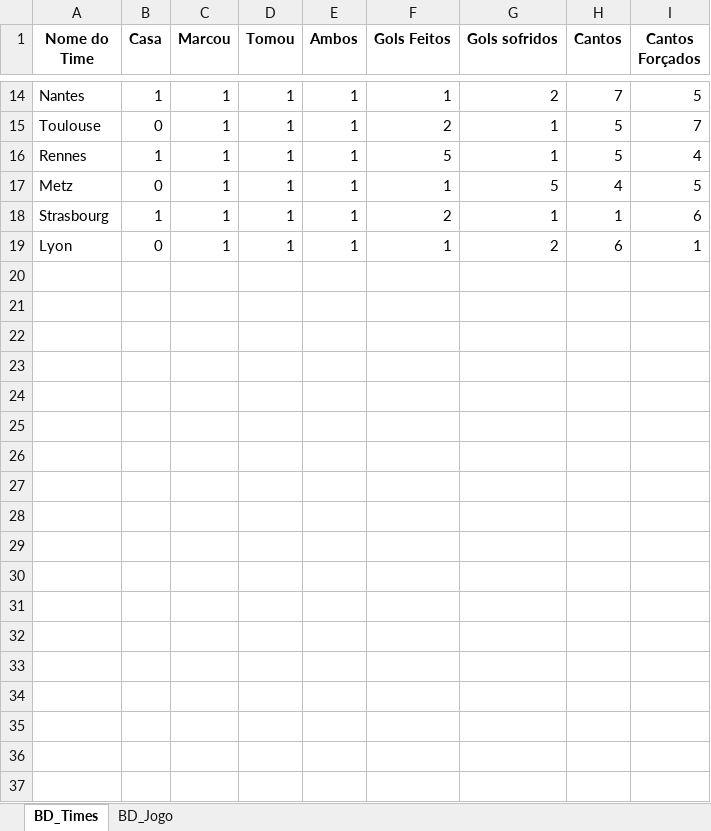
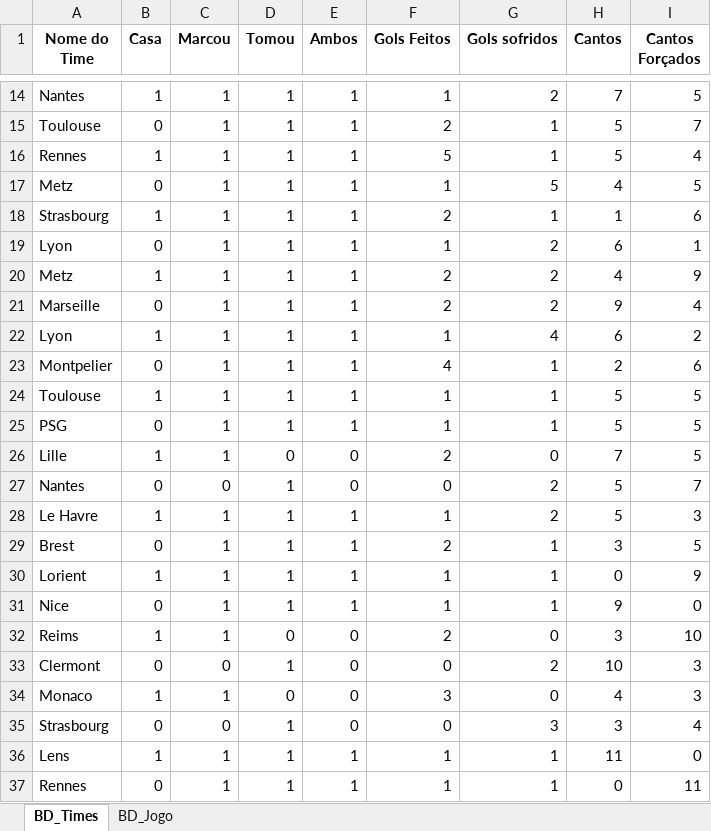
Before and after one commit to marcoscerqueira2603/pagina_apostas, an Excel workbook: frances.xlsx, sheet BD_Times, drawn as a sheet; only a part is shown, gaps mark what is left out; values as stored, in another font and other column widths than the file's, no borders; the diff names each change by its address in the sheet, - before the commit and + after, or states it on an @@ line.

```diff
--- a/frances.xlsx (sheet BD_Times)
+++ b/frances.xlsx (sheet BD_Times)
+row 20: Metz | 1 | 1 | 1 | 1 | 2 | 2 | 4 | 9
+row 21: Marseille | 0 | 1 | 1 | 1 | 2 | 2 | 9 | 4
+row 22: Lyon | 1 | 1 | 1 | 1 | 1 | 4 | 6 | 2
+row 23: Montpelier | 0 | 1 | 1 | 1 | 4 | 1 | 2 | 6
+row 24: Toulouse | 1 | 1 | 1 | 1 | 1 | 1 | 5 | 5
+row 25: PSG | 0 | 1 | 1 | 1 | 1 | 1 | 5 | 5
+row 26: Lille | 1 | 1 | 0 | 0 | 2 | 0 | 7 | 5
+row 27: Nantes | 0 | 0 | 1 | 0 | 0 | 2 | 5 | 7
+row 28: Le Havre | 1 | 1 | 1 | 1 | 1 | 2 | 5 | 3
+row 29: Brest | 0 | 1 | 1 | 1 | 2 | 1 | 3 | 5
+row 30: Lorient | 1 | 1 | 1 | 1 | 1 | 1 | 0 | 9
+row 31: Nice | 0 | 1 | 1 | 1 | 1 | 1 | 9 | 0
+row 32: Reims | 1 | 1 | 0 | 0 | 2 | 0 | 3 | 10
+row 33: Clermont | 0 | 0 | 1 | 0 | 0 | 2 | 10 | 3
+row 34: Monaco | 1 | 1 | 0 | 0 | 3 | 0 | 4 | 3
+row 35: Strasbourg | 0 | 0 | 1 | 0 | 0 | 3 | 3 | 4
+row 36: Lens | 1 | 1 | 1 | 1 | 1 | 1 | 11 | 0
+row 37: Rennes | 0 | 1 | 1 | 1 | 1 | 1 | 0 | 11
```
Also changed, not shown: sheet BD_Jogo, chines.xlsx, espanhol.xlsx, 5 other files.
